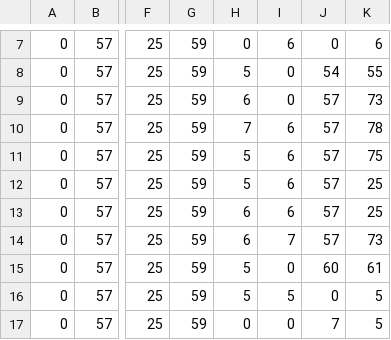
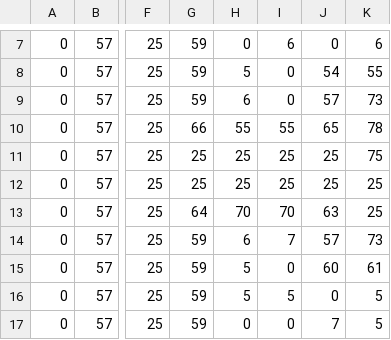
Before and after one commit to ubershmekel/arnon-malaria-phaser, a CSV file: v2/assets/catastrophi_level2.csv, drawn as a sheet; only a part is shown, gaps mark what is left out; the diff names each change by its address in the sheet, - before the commit and + after, or states it on an @@ line.

```diff
--- a/v2/assets/catastrophi_level2.csv
+++ b/v2/assets/catastrophi_level2.csv
-G10: 59
+G10: 66
-H10: 7
+H10: 55
-I10: 6
+I10: 55
-J10: 57
+J10: 65
-G11:G12: 59
+G11:G12: 25
-H11:H12: 5
+H11:H12: 25
-I11:I12: 6
+I11:I12: 25
-J11:J12: 57
+J11:J12: 25
-G13: 59
+G13: 64
-H13: 6
+H13: 70
-I13: 6
+I13: 70
-J13: 57
+J13: 63
```
Also changed, not shown: 3 other files.
